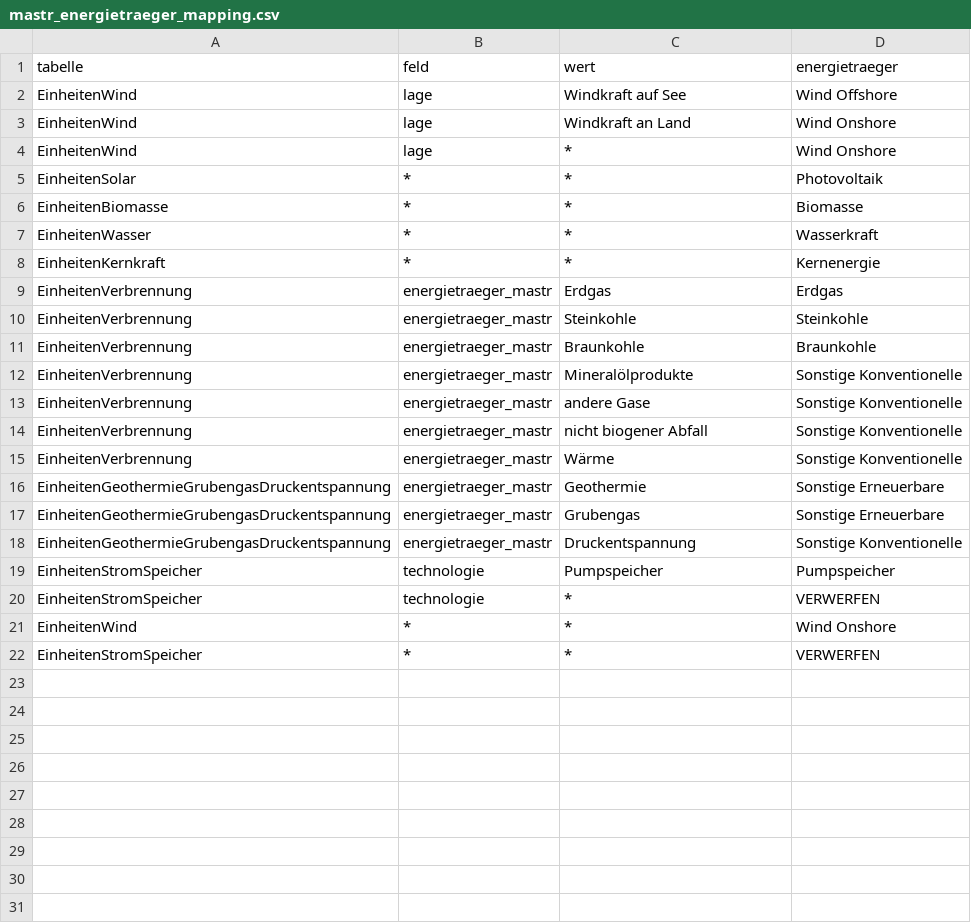
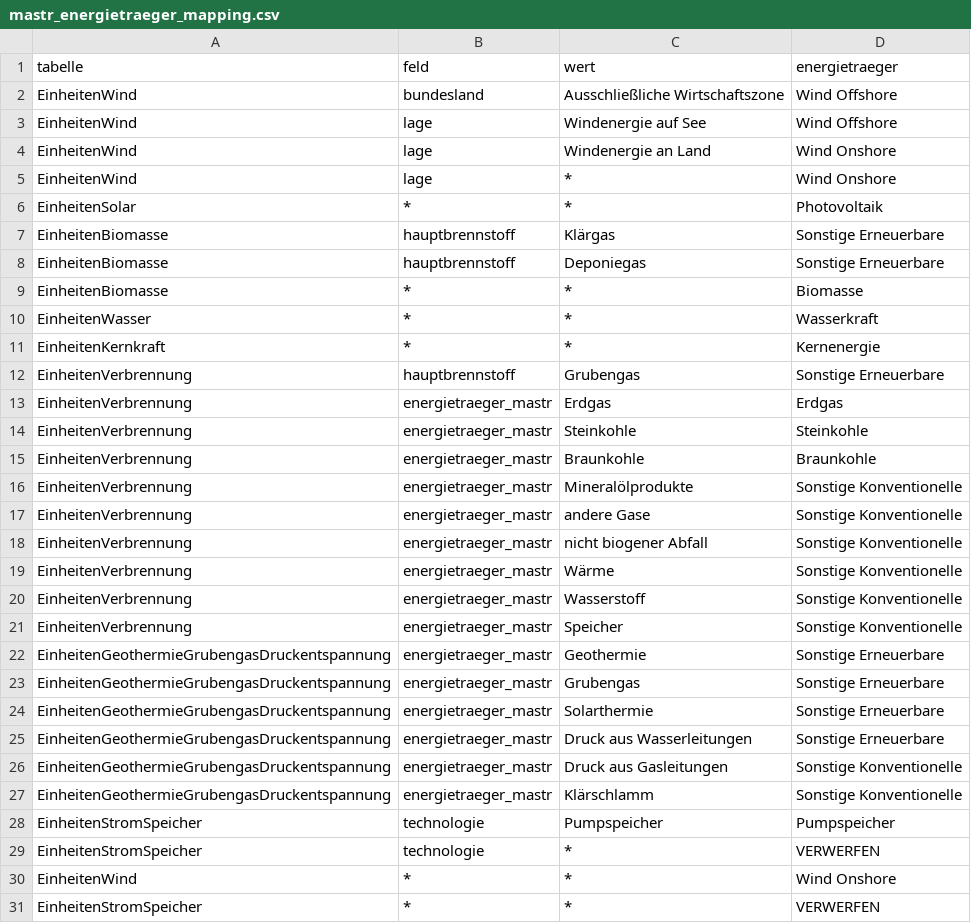
Before and after one commit to HARISPAARTAN/energiewende-monitor, a CSV file: data/seed/mastr_energietraeger_mapping.csv, drawn as a sheet.

Commit message:
fix(mastr): mapping and Bundesland rules from the real export profile
The real export has no Lage column for wind units; the field is
WindAnLandOderAufSee with the texts "Windenergie auf See" and
"Windenergie an Land", so the offshore rule never fired and every
turbine became Wind Onshore. SOURCE_COLUMNS and OFFSHORE_LAGE now use
the real name and texts.

Offshore turbines beyond the 12-mile zone carry the Bundesland
"Ausschliessliche Wirtschaftszone" (never NULL); BUNDESLAND_KUERZEL maps
it to AWZ and the mapping sends it to Wind Offshore. The Lage rule for a
NULL Bundesland stays.

Mapping rows for every value the profile lists: Wasserstoff, Speicher
(one miscoded combustion unit) -> Sonstige Konventionelle; Grubengas as
Hauptbrennstoff of a combustion unit, Klaergas and Deponiegas in the
Biomasse table, Solarthermie and Druck aus Wasserleitungen ->
Sonstige Erneuerbare; Druck aus Gasleitungen and Klaerschlamm ->
Sonstige Konventionelle. The invented value Druckentspannung is gone;
the fixture keeps it on one unit as the unmapped example.

```diff
--- a/data/seed/mastr_energietraeger_mapping.csv
+++ b/data/seed/mastr_energietraeger_mapping.csv
@@ -1,6 +1,9 @@
 tabelle,feld,wert,energietraeger
-EinheitenWind,lage,Windkraft auf See,Wind Offshore
-EinheitenWind,lage,Windkraft an Land,Wind Onshore
+EinheitenWind,bundesland,Ausschließliche Wirtschaftszone,Wind Offshore
+EinheitenWind,lage,Windenergie auf See,Wind Offshore
+EinheitenWind,lage,Windenergie an Land,Wind Onshore
 EinheitenWind,lage,*,Wind Onshore
 EinheitenSolar,*,*,Photovoltaik
+EinheitenBiomasse,hauptbrennstoff,Klärgas,Sonstige Erneuerbare
+EinheitenBiomasse,hauptbrennstoff,Deponiegas,Sonstige Erneuerbare
 EinheitenBiomasse,*,*,Biomasse
@@ -8,2 +11,3 @@ EinheitenWasser,*,*,Wasserkraft
 EinheitenKernkraft,*,*,Kernenergie
+EinheitenVerbrennung,hauptbrennstoff,Grubengas,Sonstige Erneuerbare
 EinheitenVerbrennung,energietraeger_mastr,Erdgas,Erdgas
@@ -15,5 +19,10 @@ EinheitenVerbrennung,energietraeger_mastr,nicht biogener Abfall,Sonstige Konvent
 EinheitenVerbrennung,energietraeger_mastr,Wärme,Sonstige Konventionelle
+EinheitenVerbrennung,energietraeger_mastr,Wasserstoff,Sonstige Konventionelle
+EinheitenVerbrennung,energietraeger_mastr,Speicher,Sonstige Konventionelle
 EinheitenGeothermieGrubengasDruckentspannung,energietraeger_mastr,Geothermie,Sonstige Erneuerbare
 EinheitenGeothermieGrubengasDruckentspannung,energietraeger_mastr,Grubengas,Sonstige Erneuerbare
-EinheitenGeothermieGrubengasDruckentspannung,energietraeger_mastr,Druckentspannung,Sonstige Konventionelle
+EinheitenGeothermieGrubengasDruckentspannung,energietraeger_mastr,Solarthermie,Sonstige Erneuerbare
+EinheitenGeothermieGrubengasDruckentspannung,energietraeger_mastr,Druck aus Wasserleitungen,Sonstige Erneuerbare
+EinheitenGeothermieGrubengasDruckentspannung,energietraeger_mastr,Druck aus Gasleitungen,Sonstige Konventionelle
+EinheitenGeothermieGrubengasDruckentspannung,energietraeger_mastr,Klärschlamm,Sonstige Konventionelle
 EinheitenStromSpeicher,technologie,Pumpspeicher,Pumpspeicher
```
Also changed, not shown: 5 other files.
